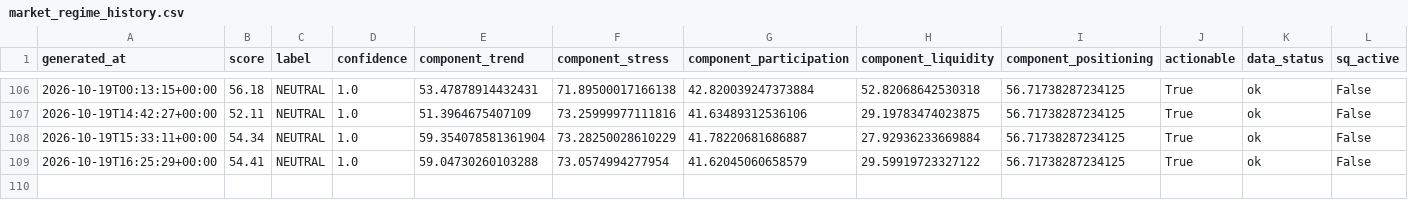
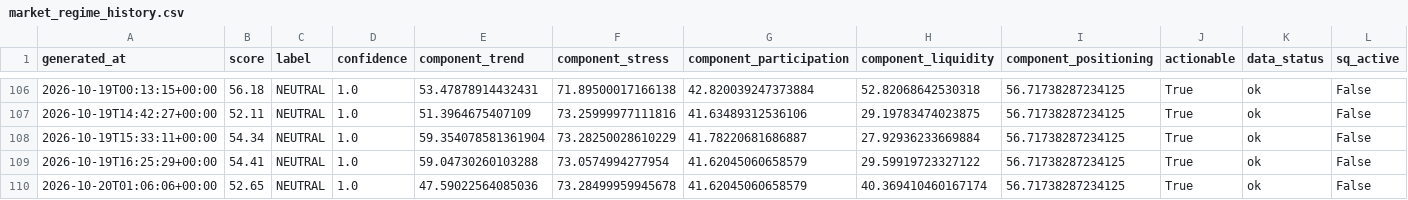
Before and after one commit to singingdog47/nvestment-quant, a CSV file: data/regime/market_regime_history.csv, drawn as a sheet; only a part is shown, gaps mark what is left out; rows hold the shown columns only; the diff names each change by its address in the sheet, - before the commit and + after, or states it on an @@ line.

```diff
--- a/data/regime/market_regime_history.csv
+++ b/data/regime/market_regime_history.csv
+row 110: 2026-10-20T01:06:06+00:00 | 52.65 | NEUTRAL | 1.0 | 47.59022564085036 | 73.28499959945678 | 41.62045060658579 | 40.369410460167174 | 56.71738287234125 | True | ok | False
```
Also changed, not shown: data/intelligence/company_events_latest.csv, data/intelligence/company_snapshot_latest.csv, 33 other files.
